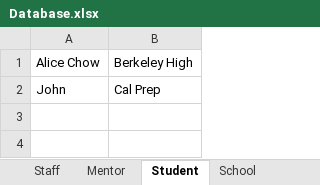
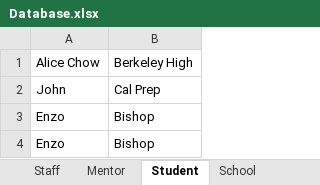
Before and after one commit to abaileyjr/ToolCheckGUI, an Excel workbook: Database.xlsx, sheet Student, drawn as a sheet; values as stored, in another font and other column widths than the file's, no borders; the diff names each change by its address in the sheet, - before the commit and + after, or states it on an @@ line.

```diff
--- a/Database.xlsx (sheet Student)
+++ b/Database.xlsx (sheet Student)
+row 3: Enzo | Bishop
+row 4: Enzo | Bishop
```
Also changed, not shown: 1 other file.
